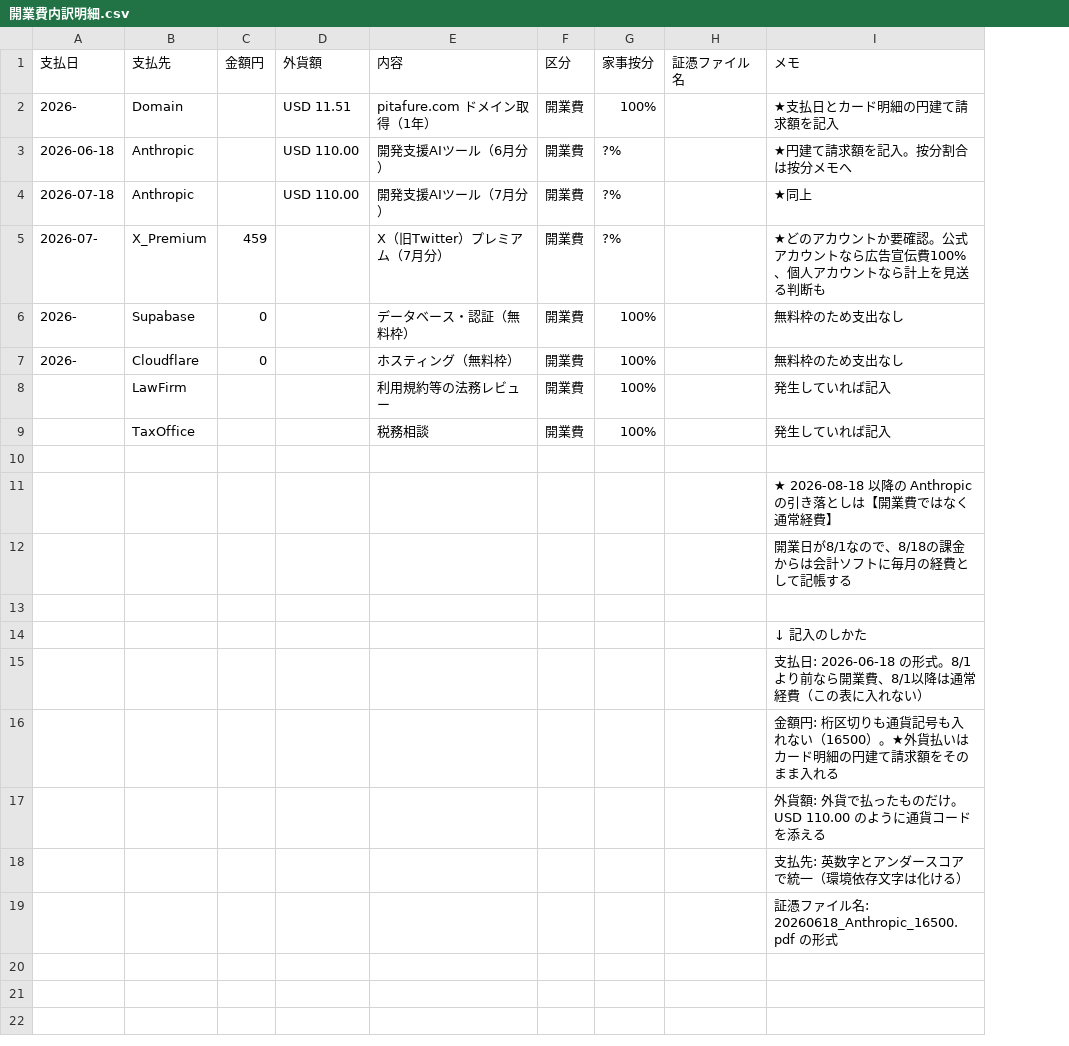
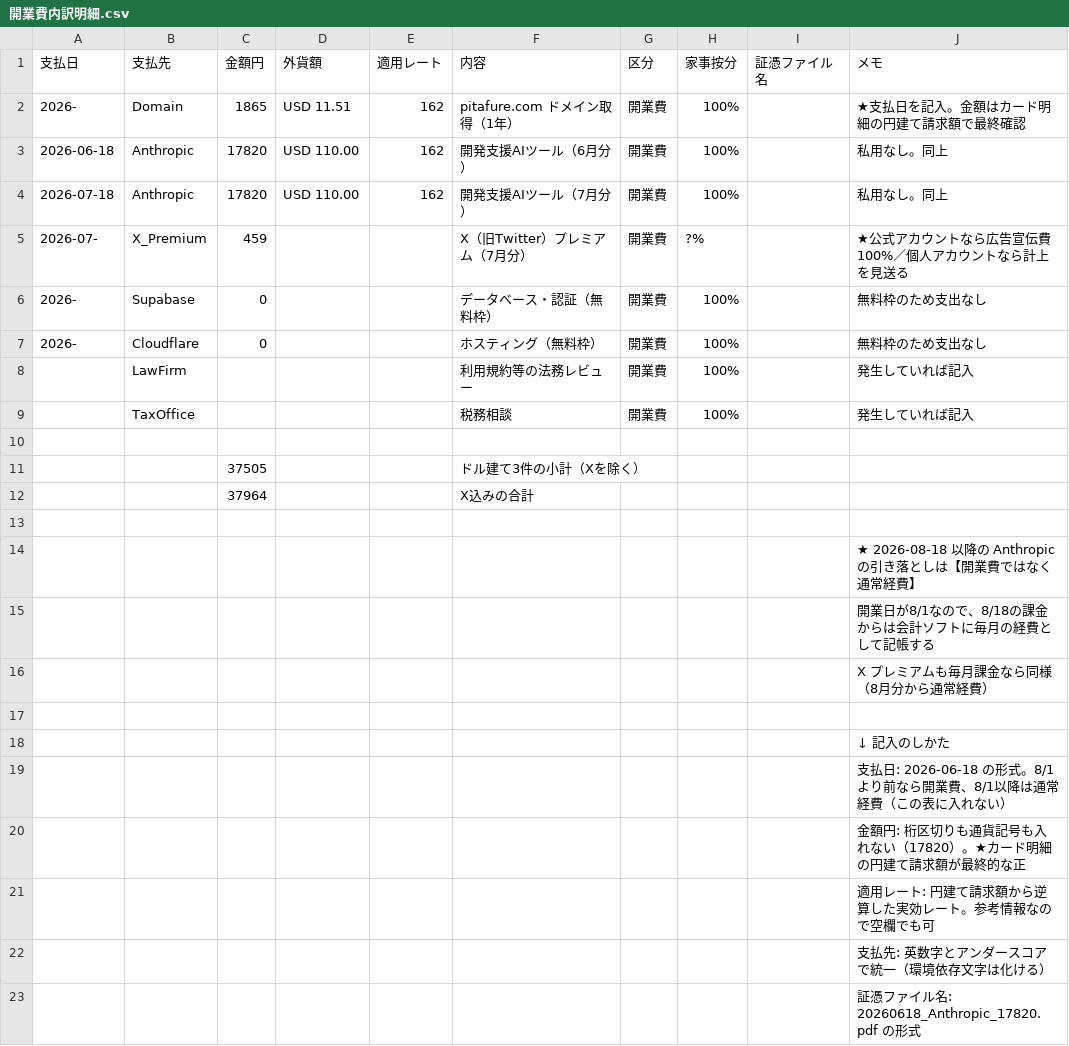
Before and after one commit to jibumato/pita-friends, a CSV file: docs/templates/開業費内訳明細.csv, drawn as a sheet; addresses are those after the commit; the diff names each change by its address in the sheet, - before the commit and + after, or states it on an @@ line.

```diff
--- a/docs/templates/開業費内訳明細.csv
+++ b/docs/templates/開業費内訳明細.csv
+column E (適用レート), rows 2-4: all 162
-C2 (金額円): (empty)
+C2 (金額円): 1865
-J2 (メモ): ★支払日とカード明細の円建て請求額を記入
+J2 (メモ): ★支払日を記入。金額はカード明細の円建て請求額で最終確認
-C3:C4 (金額円): (empty)
+C3:C4 (金額円): 17820
-H3:H4 (家事按分): ?%
+H3:H4 (家事按分): 100%
-J3 (メモ): ★円建て請求額を記入。按分割合は按分メモへ
+J3 (メモ): 私用なし。同上
-J4 (メモ): ★同上
+J4 (メモ): 私用なし。同上
-J5 (メモ): ★どのアカウントか要確認。公式アカウントなら広告宣伝費100%、個人アカウントなら計上を見送る判断も
+J5 (メモ): ★公式アカウントなら広告宣伝費100%／個人アカウントなら計上を見送る
+row 11:  |  | 37505 |  |  | ドル建て3件の小計（Xを除く）
+row 12:  |  | 37964 |  |  | X込みの合計
+row 13: (empty)
+row 16:  |  |  |  |  |  |  |  |  | X プレミアムも毎月課金なら同様（8月分から通常経費）
-J20 (メモ): …れない（16500）。★外貨払いはカード明細の円建て請求額をそのまま入れる
+J20 (メモ): …れない（17820）。★カード明細の円建て請求額が最終的な正
-J21 (メモ): 外貨額: 外貨で払ったものだけ。USD 110.00 のように通貨コードを添える
+J21 (メモ): 適用レート: 円建て請求額から逆算した実効レート。参考情報なので空欄でも可
-J23 (メモ): 証憑ファイル名: 20260618_Anthropic_16500.pdf の形式
+J23 (メモ): 証憑ファイル名: 20260618_Anthropic_17820.pdf の形式
```
Also changed, not shown: 2 other files.
